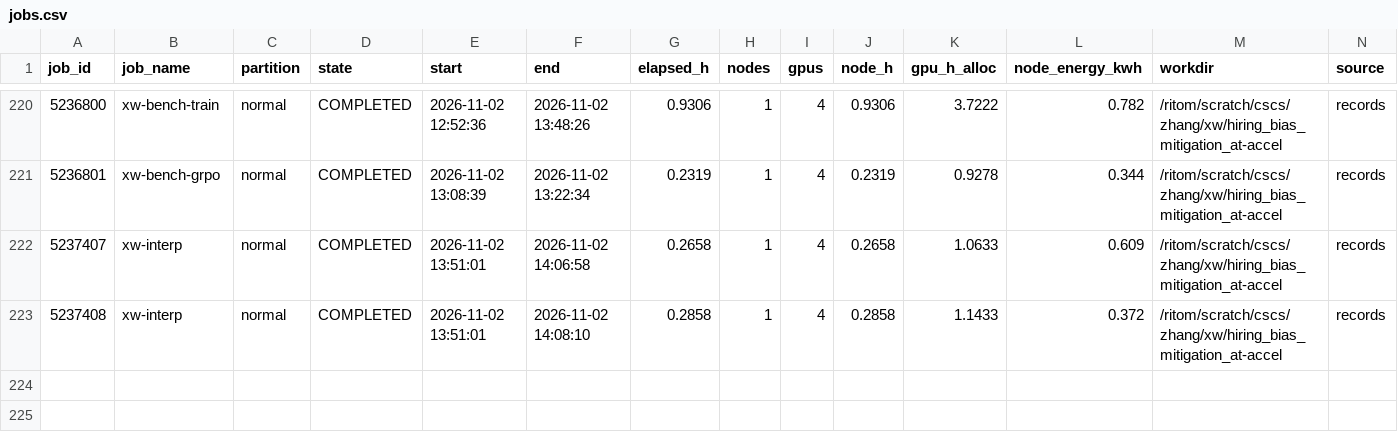
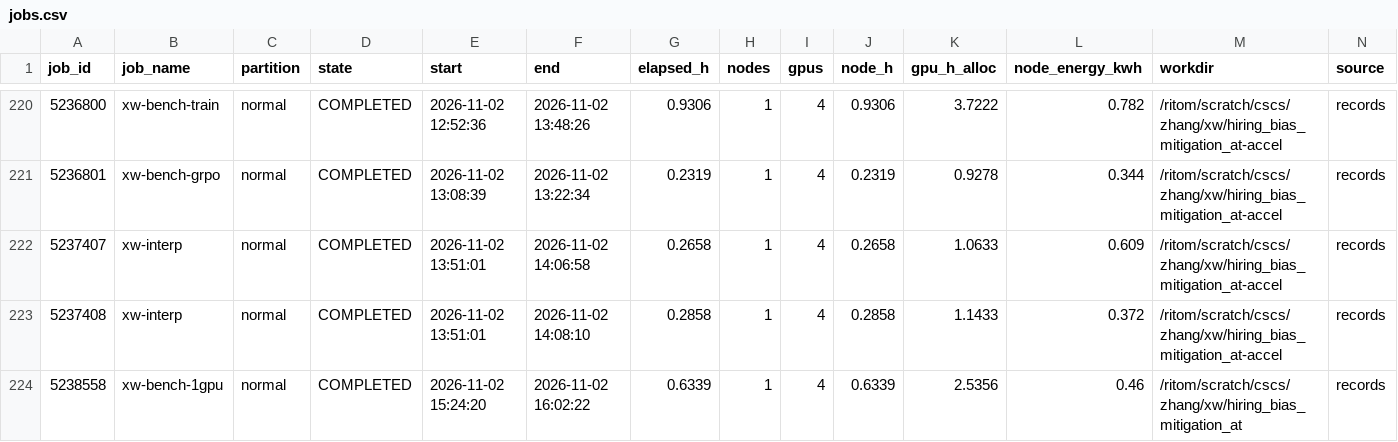
Before and after one commit to Stereotypes-in-LLMs/hiring_bias_mitigation_at, a CSV file: reports/cost/jobs.csv, drawn as a sheet; only a part is shown, gaps mark what is left out; rows hold the shown columns only; the diff names each change by its address in the sheet, - before the commit and + after, or states it on an @@ line.

```diff
--- a/reports/cost/jobs.csv
+++ b/reports/cost/jobs.csv
+row 224: 5238558 | xw-bench-1gpu | normal | COMPLETED | 2026-11-02 15:24:20 | 2026-11-02 16:02:22 | 0.6339 | 1 | 4 | 0.6339 | 2.5356 | 0.46 | /ritom/scratch/cscs/zhang/xw/hiring_bias_mitigation_at | records
```
Also changed, not shown: reports/cost/by_arm.csv, reports/cost/by_stage.csv, 7 other files.
